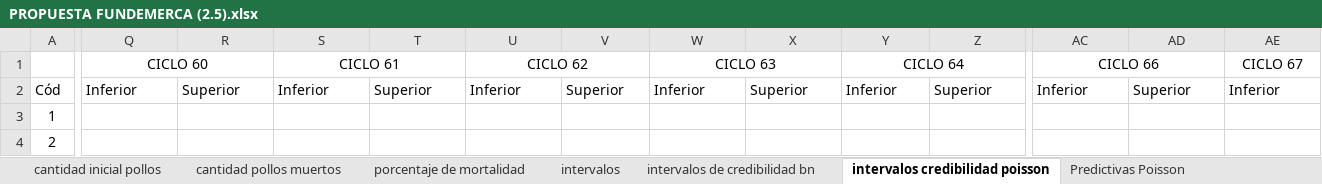
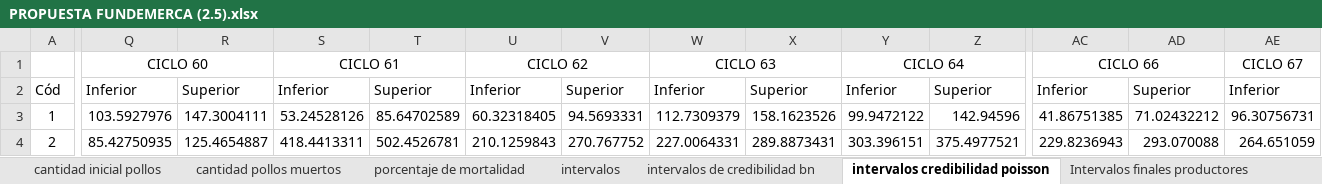
Before and after one commit to KevinChica1128/Consultoria, an Excel workbook: PROPUESTA FUNDEMERCA (2.5).xlsx, sheet intervalos credibilidad poisson, drawn as a sheet; only a part is shown, gaps mark what is left out; values as stored, in another font and other column widths than the file's, no borders; the diff covers the shown part only; the diff names each change by its address in the sheet, - before the commit and + after, or states it on an @@ line.

```diff
--- a/PROPUESTA FUNDEMERCA (2.5).xlsx (sheet intervalos credibilidad poisson)
+++ b/PROPUESTA FUNDEMERCA (2.5).xlsx (sheet intervalos credibilidad poisson)
+sheet tab: Intervalos finales productores
-Q3: (empty)
+Q3: 103.5927976
-R3: (empty)
+R3: 147.3004111
-S3: (empty)
+S3: 53.24528126
-T3: (empty)
+T3: 85.64702589
-U3: (empty)
+U3: 60.32318405
-V3: (empty)
+V3: 94.5693331
-W3: (empty)
+W3: 112.7309379
-X3: (empty)
+X3: 158.1623526
-Y3: (empty)
+Y3: 99.9472122
-Z3: (empty)
+Z3: 142.94596
-AC3: (empty)
+AC3: 41.86751385
-AD3: (empty)
+AD3: 71.02432212
-AE3: (empty)
+AE3: 96.30756731
-Q4: (empty)
+Q4: 85.42750935
-R4: (empty)
+R4: 125.4654887
-S4: (empty)
+S4: 418.4413311
-T4: (empty)
+T4: 502.4526781
-U4: (empty)
+U4: 210.1259843
-V4: (empty)
+V4: 270.767752
-W4: (empty)
+W4: 227.0064331
-X4: (empty)
+X4: 289.8873431
-Y4: (empty)
+Y4: 303.396151
-Z4: (empty)
+Z4: 375.4977521
-AC4: (empty)
+AC4: 229.8236943
-AD4: (empty)
+AD4: 293.070088
-AE4: (empty)
+AE4: 264.651059
```
Also changed, not shown: 1370 edited cells elsewhere in this sheet, sheet intervalos de credibilidad bn, sheet cantidad pollos muertos, sheet cantidad inicial pollos, sheet porcentaje de mortalidad, formulas that keep their value, charts or pictures, propuesta fundamerca.xlsx, 3 other files.
